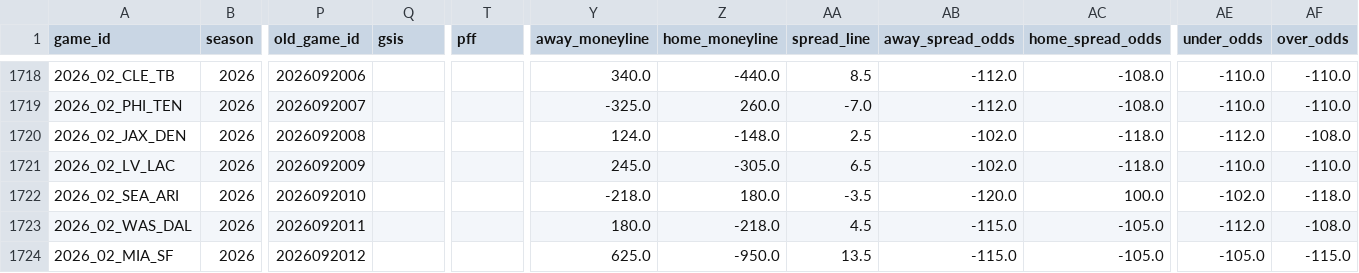
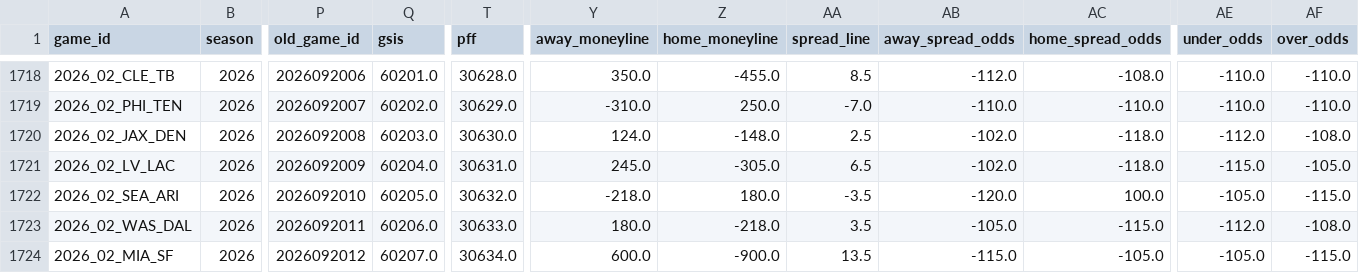
Before and after one commit to gmalbert/nfl-predictions, a CSV file: data_files/nfl_games_historical.csv, drawn as a sheet; only a part is shown, gaps mark what is left out; the diff covers the shown part only; the diff names each change by its address in the sheet, - before the commit and + after, or states it on an @@ line.

```diff
--- a/data_files/nfl_games_historical.csv
+++ b/data_files/nfl_games_historical.csv
-Q1718 (gsis): (empty)
+Q1718 (gsis): 60201.0
-T1718 (pff): (empty)
+T1718 (pff): 30628.0
-Y1718 (away_moneyline): 340.0
+Y1718 (away_moneyline): 350.0
-Z1718 (home_moneyline): -440.0
+Z1718 (home_moneyline): -455.0
-Q1719 (gsis): (empty)
+Q1719 (gsis): 60202.0
-T1719 (pff): (empty)
+T1719 (pff): 30629.0
-Y1719 (away_moneyline): -325.0
+Y1719 (away_moneyline): -310.0
-Z1719 (home_moneyline): 260.0
+Z1719 (home_moneyline): 250.0
-AB1719 (away_spread_odds): -112.0
+AB1719 (away_spread_odds): -110.0
-AC1719 (home_spread_odds): -108.0
+AC1719 (home_spread_odds): -110.0
-Q1720 (gsis): (empty)
+Q1720 (gsis): 60203.0
-T1720 (pff): (empty)
+T1720 (pff): 30630.0
-Q1721 (gsis): (empty)
+Q1721 (gsis): 60204.0
-T1721 (pff): (empty)
+T1721 (pff): 30631.0
-AE1721 (under_odds): -110.0
+AE1721 (under_odds): -115.0
-AF1721 (over_odds): -110.0
+AF1721 (over_odds): -105.0
-Q1722 (gsis): (empty)
+Q1722 (gsis): 60205.0
-T1722 (pff): (empty)
+T1722 (pff): 30632.0
-AE1722 (under_odds): -102.0
+AE1722 (under_odds): -105.0
-AF1722 (over_odds): -118.0
+AF1722 (over_odds): -115.0
-Q1723 (gsis): (empty)
+Q1723 (gsis): 60206.0
-T1723 (pff): (empty)
+T1723 (pff): 30633.0
-AA1723 (spread_line): 4.5
+AA1723 (spread_line): 3.5
-AB1723 (away_spread_odds): -115.0
+AB1723 (away_spread_odds): -105.0
-AC1723 (home_spread_odds): -105.0
+AC1723 (home_spread_odds): -115.0
-Q1724 (gsis): (empty)
+Q1724 (gsis): 60207.0
-T1724 (pff): (empty)
+T1724 (pff): 30634.0
-Y1724 (away_moneyline): 625.0
+Y1724 (away_moneyline): 600.0
-Z1724 (home_moneyline): -950.0
+Z1724 (home_moneyline): -900.0
```
Also changed, not shown: 61 edited cells elsewhere in this file, data_files/model_feature_importances.csv, 3 other files.
